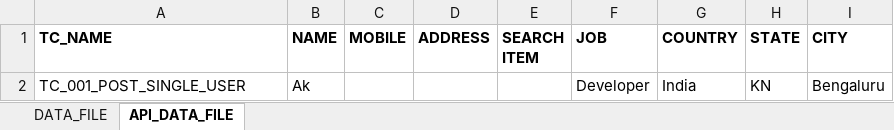
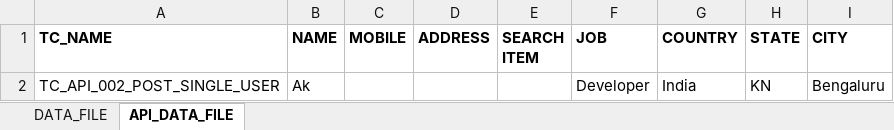
Before and after one commit to AMDANAWADE/Framework, an Excel workbook: resources/DATAFILE.xlsx, sheet API_DATA_FILE, drawn as a sheet; values as stored, in another font and other column widths than the file's, no borders; the diff names each change by its address in the sheet, - before the commit and + after, or states it on an @@ line.

```diff
--- a/resources/DATAFILE.xlsx (sheet API_DATA_FILE)
+++ b/resources/DATAFILE.xlsx (sheet API_DATA_FILE)
-A2 (TC_NAME): TC_001_POST_SINGLE_USER
+A2 (TC_NAME): TC_API_002_POST_SINGLE_USER
```
Also changed, not shown: sheet DATA_FILE, resources/RUNNERFILE.xlsx, 30 other files.
